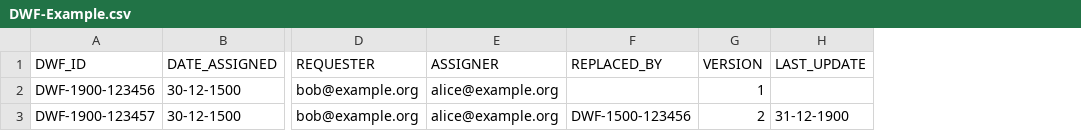
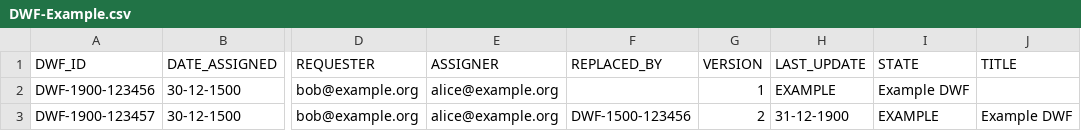
Before and after one commit to wireghoul/DWF-Database, a CSV file: DWF-Example.csv, drawn as a sheet; only a part is shown, gaps mark what is left out; the diff names each change by its address in the sheet, - before the commit and + after, or states it on an @@ line.

Commit message:
Added Status and Title to database

```diff
--- a/DWF-Example.csv
+++ b/DWF-Example.csv
+column I (STATE), rows 2-3: Example DWF | EXAMPLE
+column J (TITLE), row 3: Example DWF
-H2 (LAST_UPDATE): (empty)
+H2 (LAST_UPDATE): EXAMPLE
```
